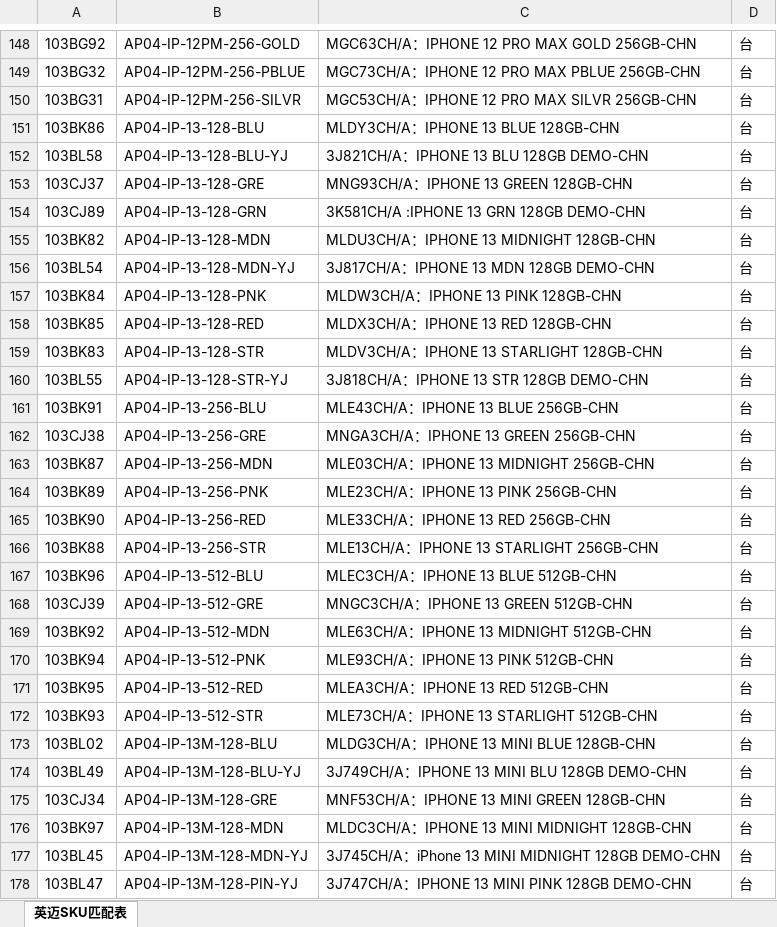
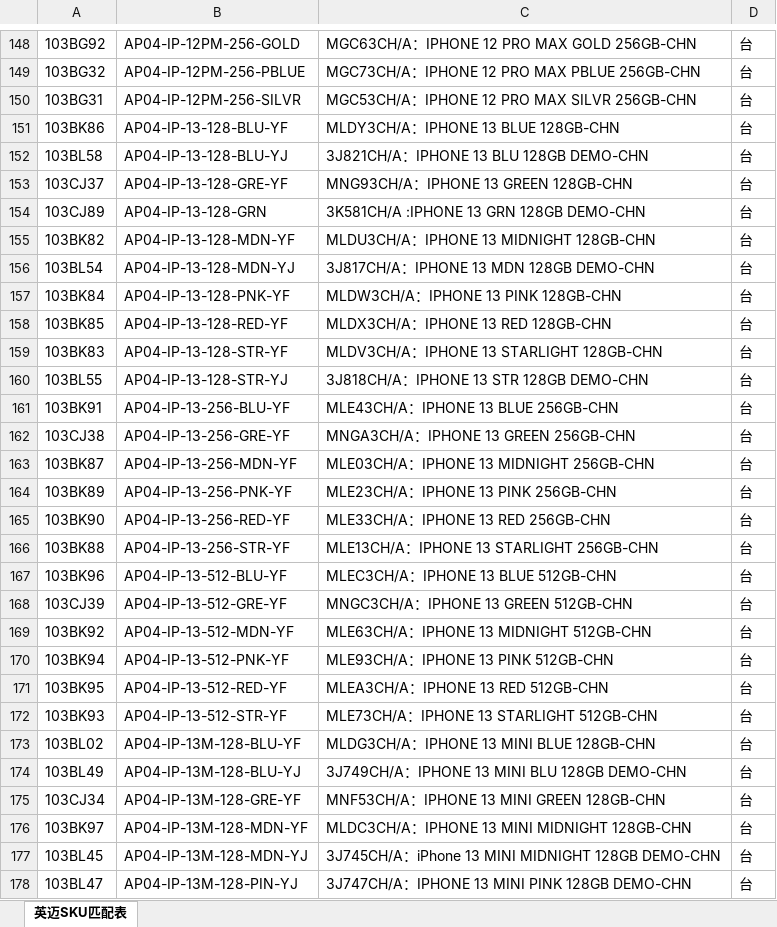
Before and after one commit to xiejiujiang/renyi, an Excel workbook: src/main/resources/excel/appleT.xlsx, sheet 英迈SKU匹配表, drawn as a sheet; only a part is shown, gaps mark what is left out; values as stored, in another font and other column widths than the file's, no borders; the diff covers the shown part only; the diff names each change by its address in the sheet, - before the commit and + after, or states it on an @@ line.

```diff
--- a/src/main/resources/excel/appleT.xlsx (sheet 英迈SKU匹配表)
+++ b/src/main/resources/excel/appleT.xlsx (sheet 英迈SKU匹配表)
-B151: AP04-IP-13-128-BLU
+B151: AP04-IP-13-128-BLU-YF
-B153: AP04-IP-13-128-GRE
+B153: AP04-IP-13-128-GRE-YF
-B155: AP04-IP-13-128-MDN
+B155: AP04-IP-13-128-MDN-YF
-B157: AP04-IP-13-128-PNK
+B157: AP04-IP-13-128-PNK-YF
-B158: AP04-IP-13-128-RED
+B158: AP04-IP-13-128-RED-YF
-B159: AP04-IP-13-128-STR
+B159: AP04-IP-13-128-STR-YF
-B161: AP04-IP-13-256-BLU
+B161: AP04-IP-13-256-BLU-YF
-B162: AP04-IP-13-256-GRE
+B162: AP04-IP-13-256-GRE-YF
-B163: AP04-IP-13-256-MDN
+B163: AP04-IP-13-256-MDN-YF
-B164: AP04-IP-13-256-PNK
+B164: AP04-IP-13-256-PNK-YF
-B165: AP04-IP-13-256-RED
+B165: AP04-IP-13-256-RED-YF
-B166: AP04-IP-13-256-STR
+B166: AP04-IP-13-256-STR-YF
-B167: AP04-IP-13-512-BLU
+B167: AP04-IP-13-512-BLU-YF
-B168: AP04-IP-13-512-GRE
+B168: AP04-IP-13-512-GRE-YF
-B169: AP04-IP-13-512-MDN
+B169: AP04-IP-13-512-MDN-YF
-B170: AP04-IP-13-512-PNK
+B170: AP04-IP-13-512-PNK-YF
-B171: AP04-IP-13-512-RED
+B171: AP04-IP-13-512-RED-YF
-B172: AP04-IP-13-512-STR
+B172: AP04-IP-13-512-STR-YF
-B173: AP04-IP-13M-128-BLU
+B173: AP04-IP-13M-128-BLU-YF
-B175: AP04-IP-13M-128-GRE
+B175: AP04-IP-13M-128-GRE-YF
-B176: AP04-IP-13M-128-MDN
+B176: AP04-IP-13M-128-MDN-YF
```
Also changed, not shown: 6 added rows and 59 edited cells elsewhere in this sheet, src/main/resources/excel/ptT.xlsx, 6 other files.
